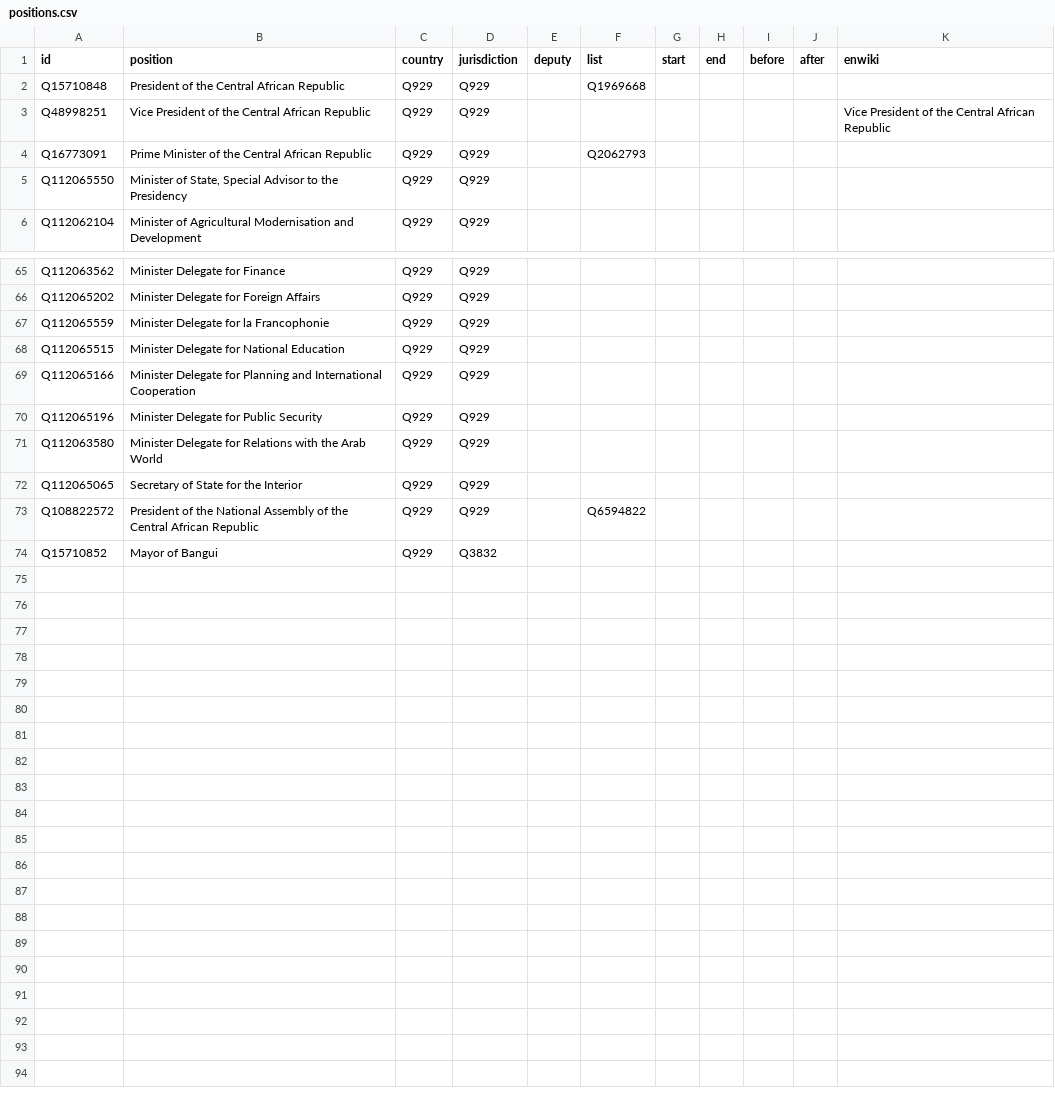
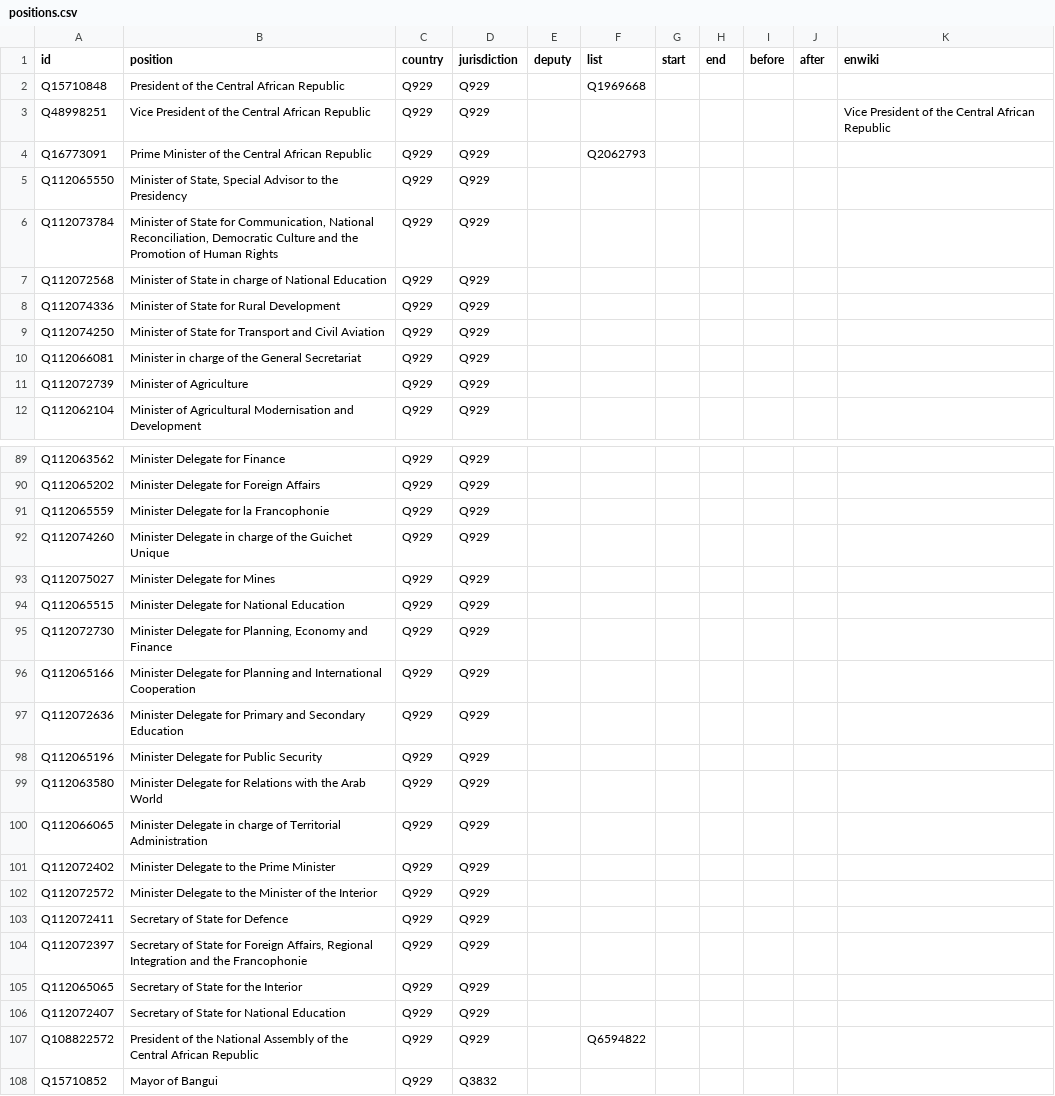
Before and after one commit to every-politician-scrapers/central-african-republic, a CSV file: html/positions.csv, drawn as a sheet; only a part is shown, gaps mark what is left out; the diff covers the shown part only; the diff names each change by its address in the sheet, - before the commit and + after, or states it on an @@ line.

```diff
--- a/html/positions.csv
+++ b/html/positions.csv
+row 6: Q112073784 | Minister of State for Communication, National Reconciliation, Democratic Culture and the Promotion of Human Rights | Q929 | Q929
+row 7: Q112072568 | Minister of State in charge of National Education | Q929 | Q929
+row 8: Q112074336 | Minister of State for Rural Development | Q929 | Q929
+row 9: Q112074250 | Minister of State for Transport and Civil Aviation | Q929 | Q929
+row 10: Q112066081 | Minister in charge of the General Secretariat | Q929 | Q929
+row 11: Q112072739 | Minister of Agriculture | Q929 | Q929
+row 92: Q112074260 | Minister Delegate in charge of the Guichet Unique | Q929 | Q929
+row 93: Q112075027 | Minister Delegate for Mines | Q929 | Q929
+row 95: Q112072730 | Minister Delegate for Planning, Economy and Finance | Q929 | Q929
+row 97: Q112072636 | Minister Delegate for Primary and Secondary Education | Q929 | Q929
+row 100: Q112066065 | Minister Delegate in charge of Territorial Administration | Q929 | Q929
+row 101: Q112072402 | Minister Delegate to the Prime Minister | Q929 | Q929
+row 102: Q112072572 | Minister Delegate to the Minister of the Interior | Q929 | Q929
+row 103: Q112072411 | Secretary of State for Defence | Q929 | Q929
+row 104: Q112072397 | Secretary of State for Foreign Affairs, Regional Integration and the Francophonie | Q929 | Q929
+row 106: Q112072407 | Secretary of State for National Education | Q929 | Q929
```
Also changed, not shown: 18 added rows elsewhere in this file, html/family.csv, 1 other file.
